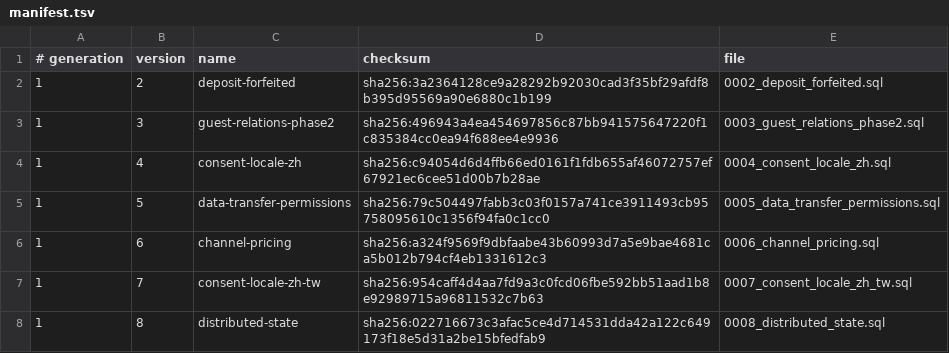
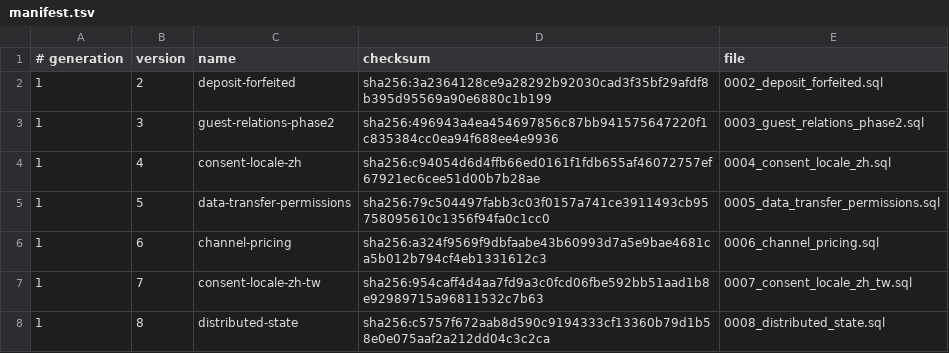
Before and after one commit to siewong007/hotel-app, a TSV file: hotel-app-be/database/postgres/patches/manifest.tsv, drawn as a sheet.

```diff
--- a/hotel-app-be/database/postgres/patches/manifest.tsv
+++ b/hotel-app-be/database/postgres/patches/manifest.tsv
@@ -7,2 +7,2 @@
 1	7	consent-locale-zh-tw	sha256:954caff4d4aa7fd9a3c0fcd06fbe592bb51aad1b8e92989715a96811532c7b63	0007_consent_locale_zh_tw.sql
-1	8	distributed-state	sha256:022716673c3afac5ce4d714531dda42a122c649173f18e5d31a2be15bfedfab9	0008_distributed_state.sql
+1	8	distributed-state	sha256:c5757f672aab8d590c9194333cf13360b79d1b58e0e075aaf2a212dd04c3c2ca	0008_distributed_state.sql
```
Also changed, not shown: 2 other files.
